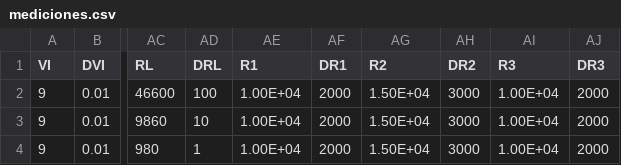
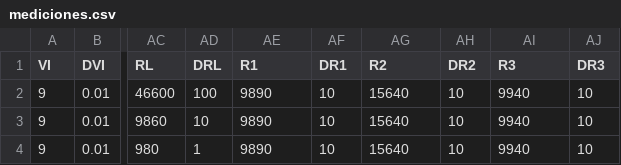
Before and after one commit to nmontesoro/latex-report, a CSV file: data/1/mediciones.csv, drawn as a sheet; only a part is shown, gaps mark what is left out; the diff names each change by its address in the sheet, - before the commit and + after, or states it on an @@ line.

Commit message:
Modifico valores medidos de resistencias

```diff
--- a/data/1/mediciones.csv
+++ b/data/1/mediciones.csv
-AE2:AE4 (R1): 1.00E+04
+AE2:AE4 (R1): 9890
-AF2:AF4 (DR1): 2000
+AF2:AF4 (DR1): 10
-AG2:AG4 (R2): 1.50E+04
+AG2:AG4 (R2): 15640
-AH2:AH4 (DR2): 3000
+AH2:AH4 (DR2): 10
-AI2:AI4 (R3): 1.00E+04
+AI2:AI4 (R3): 9940
-AJ2:AJ4 (DR3): 2000
+AJ2:AJ4 (DR3): 10
```
